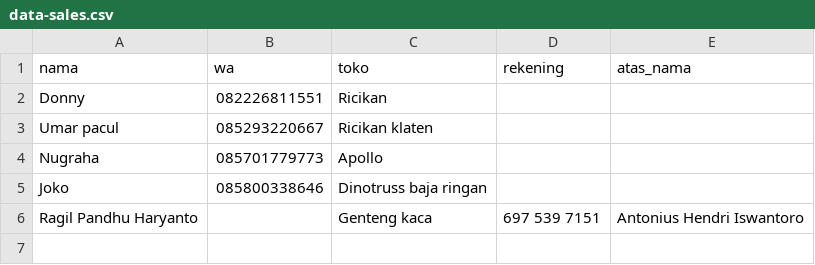
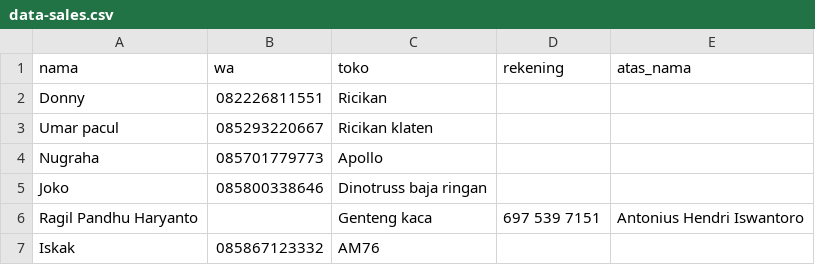
Before and after one commit to khizanatullah/khizanatullah.github.io, a CSV file: data-sales.csv, drawn as a sheet; the diff names each change by its address in the sheet, - before the commit and + after, or states it on an @@ line.

Commit message:
chore: CRUD update 6 record [automated]

```diff
--- a/data-sales.csv
+++ b/data-sales.csv
+row 7: Iskak | 085867123332 | AM76
```
